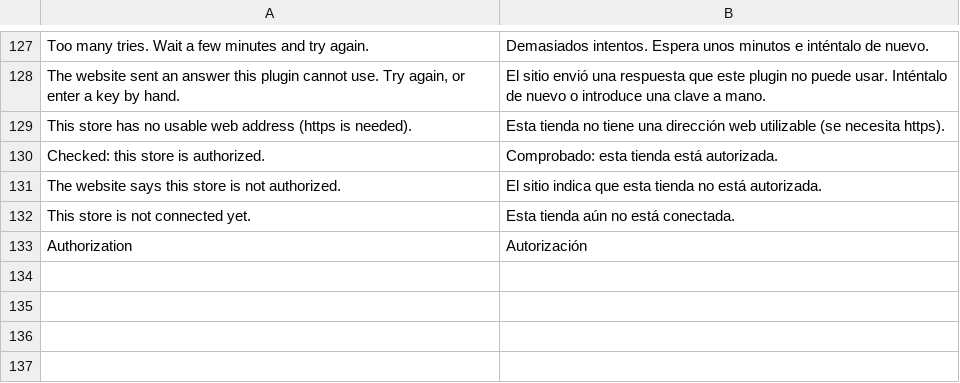
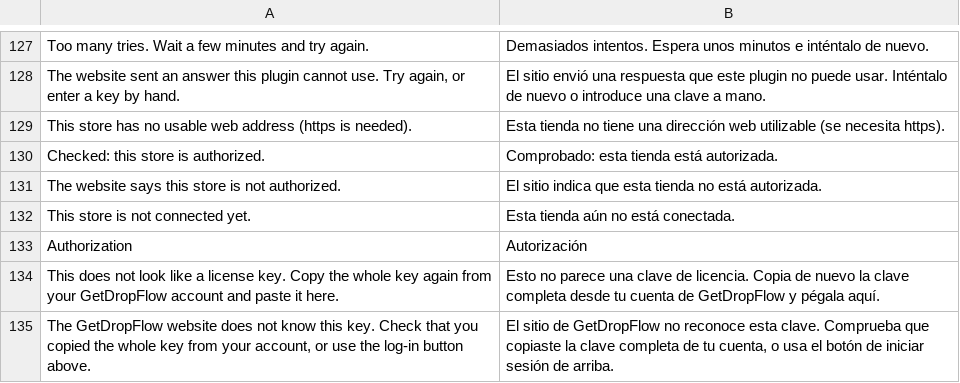
Before and after one commit to jinguoren11/free-shipping-bar-magento, a CSV file: i18n/es_ES.csv, drawn as a sheet; only a part is shown, gaps mark what is left out.

```diff
--- a/i18n/es_ES.csv
+++ b/i18n/es_ES.csv
@@ -133 +133,3 @@
 "Authorization","Autorización"
+"This does not look like a license key. Copy the whole key again from your GetDropFlow account and paste it here.","Esto no parece una clave de licencia. Copia de nuevo la clave completa desde tu cuenta de GetDropFlow y pégala aquí."
+"The GetDropFlow website does not know this key. Check that you copied the whole key from your account, or use the log-in button above.","El sitio de GetDropFlow no reconoce esta clave. Comprueba que copiaste la clave completa de tu cuenta, o usa el botón de iniciar sesión de arriba."
```
Also changed, not shown: i18n/en_US.csv, i18n/zh_Hans_CN.csv, 11 other files.
